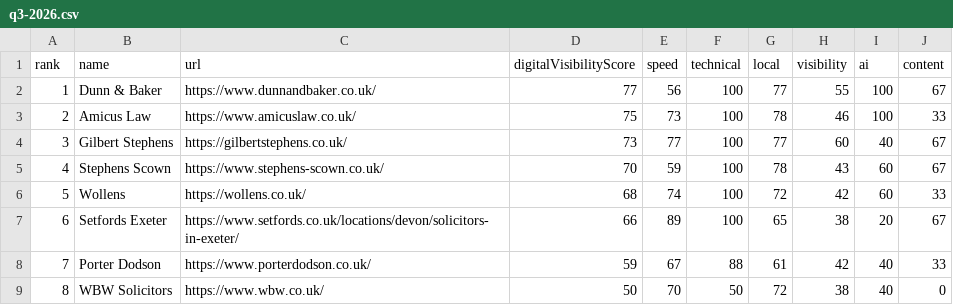
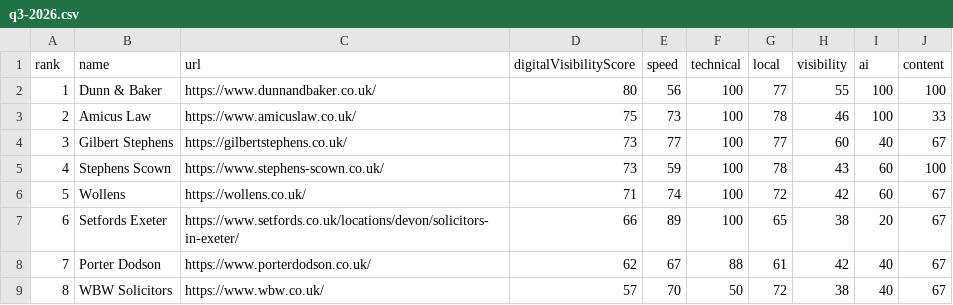
Before and after one commit to philyarrow/local-digital-visibility-index, a CSV file: data/exeter-solicitors/q3-2026.csv, drawn as a sheet.

```diff
--- a/data/exeter-solicitors/q3-2026.csv
+++ b/data/exeter-solicitors/q3-2026.csv
@@ -1,9 +1,9 @@
 rank,name,url,digitalVisibilityScore,speed,technical,local,visibility,ai,content
-1,Dunn & Baker,https://www.dunnandbaker.co.uk/,77,56,100,77,55,100,67
+1,Dunn & Baker,https://www.dunnandbaker.co.uk/,80,56,100,77,55,100,100
 2,Amicus Law,https://www.amicuslaw.co.uk/,75,73,100,78,46,100,33
 3,Gilbert Stephens,https://gilbertstephens.co.uk/,73,77,100,77,60,40,67
-4,Stephens Scown,https://www.stephens-scown.co.uk/,70,59,100,78,43,60,67
-5,Wollens,https://wollens.co.uk/,68,74,100,72,42,60,33
+4,Stephens Scown,https://www.stephens-scown.co.uk/,73,59,100,78,43,60,100
+5,Wollens,https://wollens.co.uk/,71,74,100,72,42,60,67
 6,Setfords Exeter,https://www.setfords.co.uk/locations/devon/solicitors-in-exeter/,66,89,100,65,38,20,67
-7,Porter Dodson,https://www.porterdodson.co.uk/,59,67,88,61,42,40,33
-8,WBW Solicitors,https://www.wbw.co.uk/,50,70,50,72,38,40,0
+7,Porter Dodson,https://www.porterdodson.co.uk/,62,67,88,61,42,40,67
+8,WBW Solicitors,https://www.wbw.co.uk/,57,70,50,72,38,40,67
```
Also changed, not shown: data/gloucester-accountants/q3-2026.csv, 30 other files.
